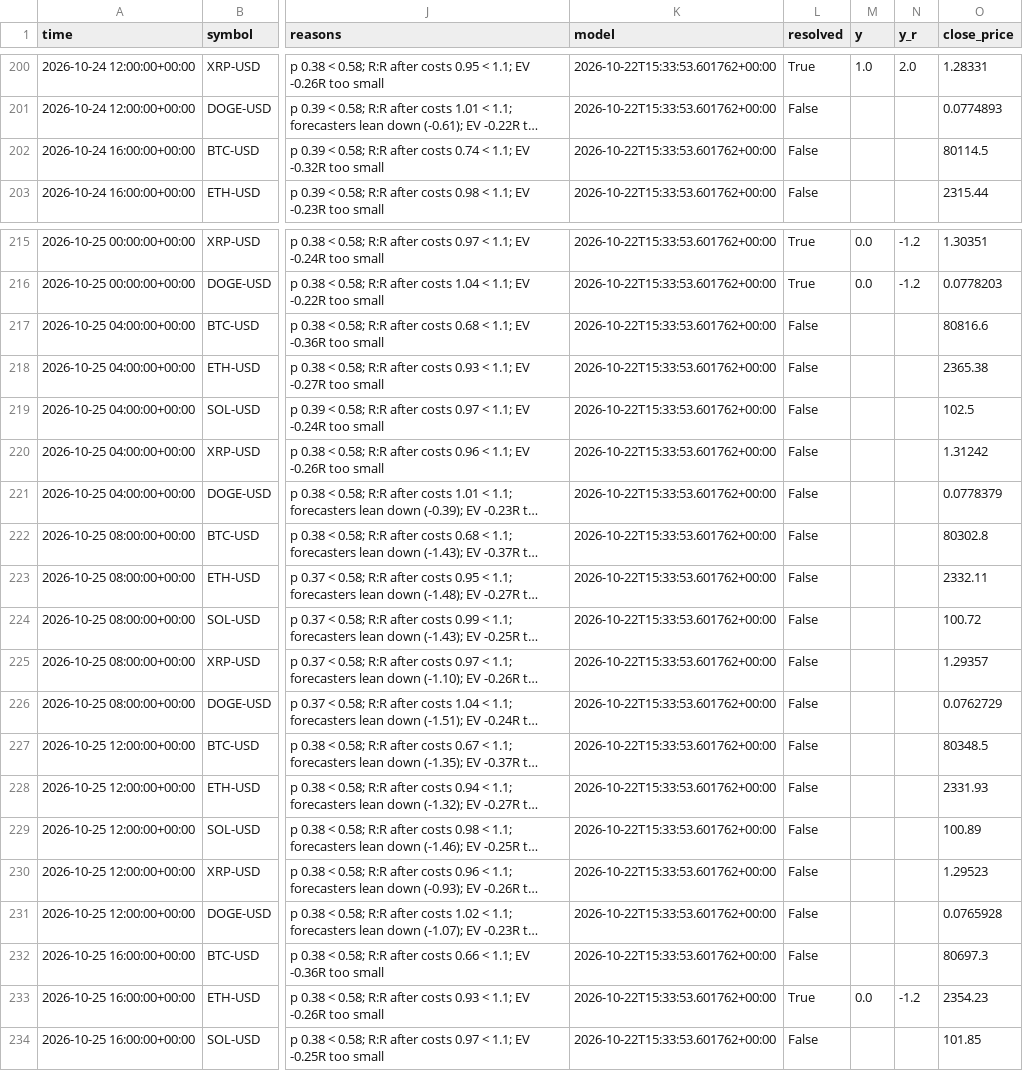
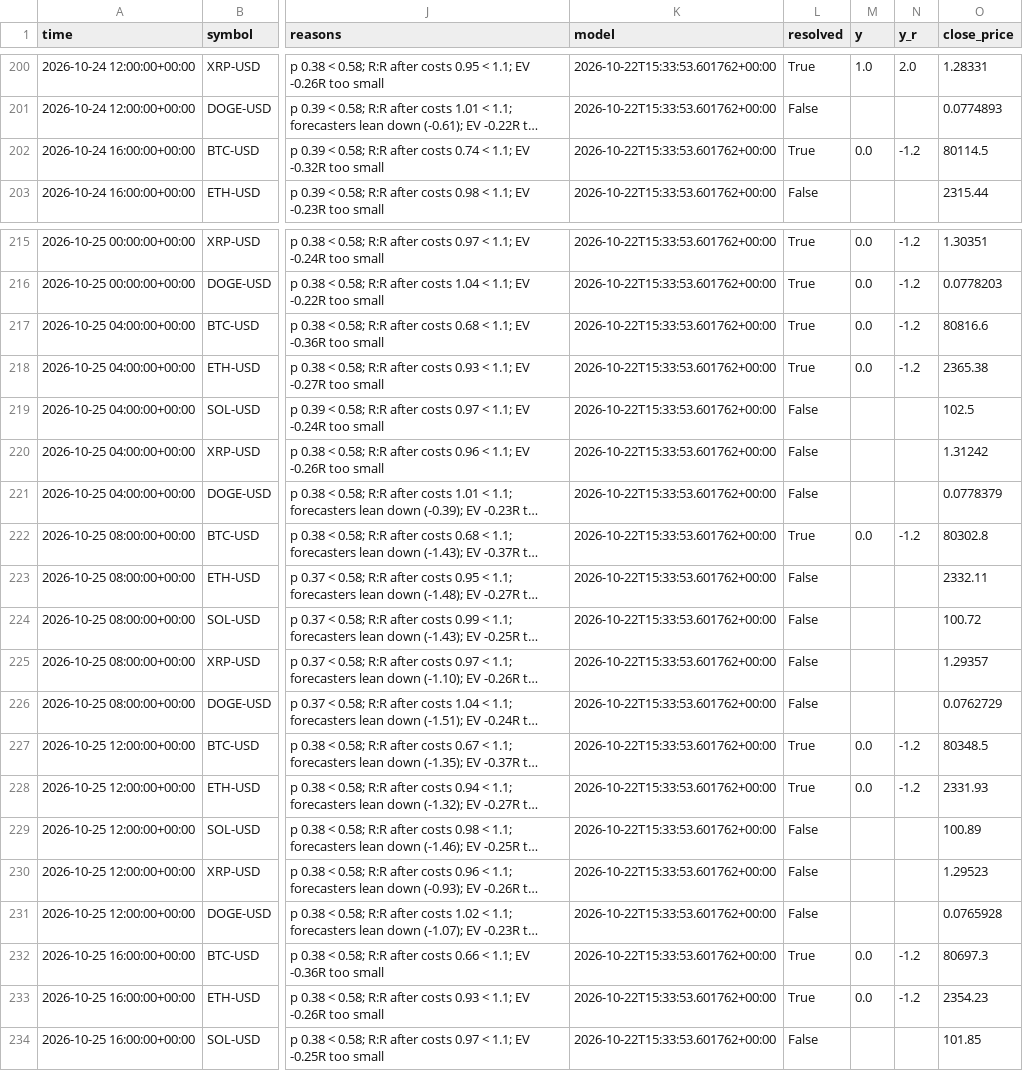
Before and after one commit to jaysantmyer-spec/ai-trader, a CSV file: data/setups.csv, drawn as a sheet; only a part is shown, gaps mark what is left out; long unchanged cells end in …; the diff names each change by its address in the sheet, - before the commit and + after, or states it on an @@ line.

```diff
--- a/data/setups.csv
+++ b/data/setups.csv
-L202 (resolved): False
+L202 (resolved): True
-M202 (y): (empty)
+M202 (y): 0.0
-N202 (y_r): (empty)
+N202 (y_r): -1.2
-L217:L218 (resolved): False
+L217:L218 (resolved): True
-M217:M218 (y): (empty)
+M217:M218 (y): 0.0
-N217:N218 (y_r): (empty)
+N217:N218 (y_r): -1.2
-L222 (resolved): False
+L222 (resolved): True
-M222 (y): (empty)
+M222 (y): 0.0
-N222 (y_r): (empty)
+N222 (y_r): -1.2
-L227:L228 (resolved): False
+L227:L228 (resolved): True
-M227:M228 (y): (empty)
+M227:M228 (y): 0.0
-N227:N228 (y_r): (empty)
+N227:N228 (y_r): -1.2
-L232 (resolved): False
+L232 (resolved): True
-M232 (y): (empty)
+M232 (y): 0.0
-N232 (y_r): (empty)
+N232 (y_r): -1.2
```
Also changed, not shown: 8 other files.
